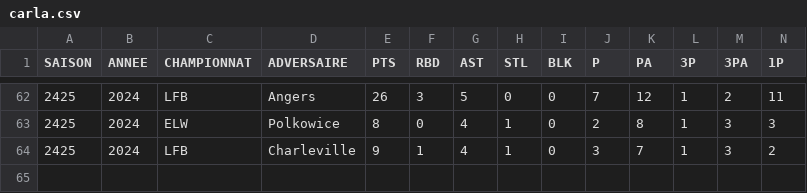
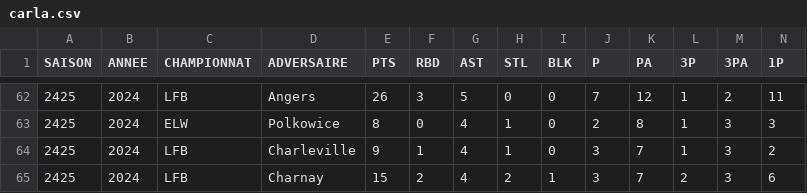
Before and after one commit to medericc/carla, a CSV file: public/carla.csv, drawn as a sheet; only a part is shown, gaps mark what is left out; rows hold the shown columns only; the diff names each change by its address in the sheet, - before the commit and + after, or states it on an @@ line.

```diff
--- a/public/carla.csv
+++ b/public/carla.csv
+row 65: 2425 | 2024 | LFB | Charnay | 15 | 2 | 4 | 2 | 1 | 3 | 7 | 2 | 3 | 6
```
Also changed, not shown: 2 other files.
